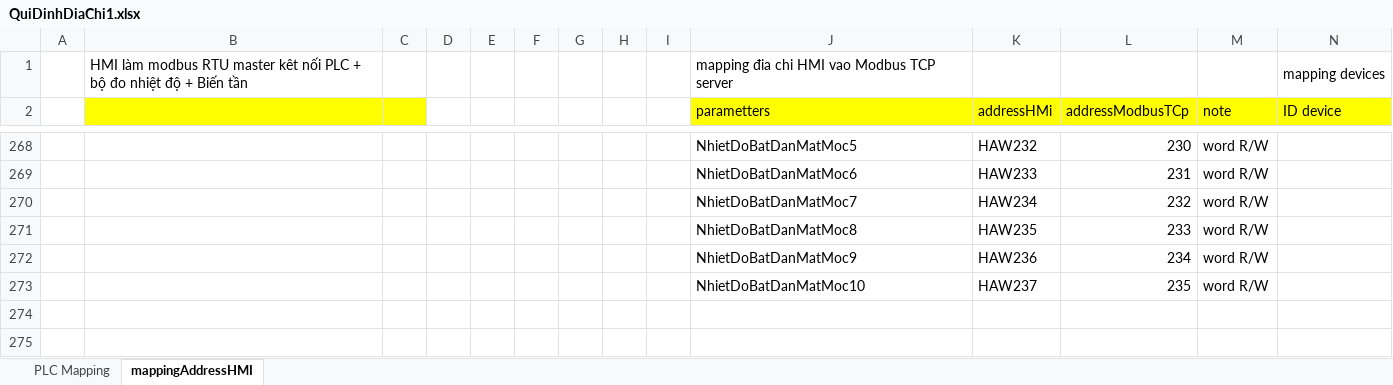
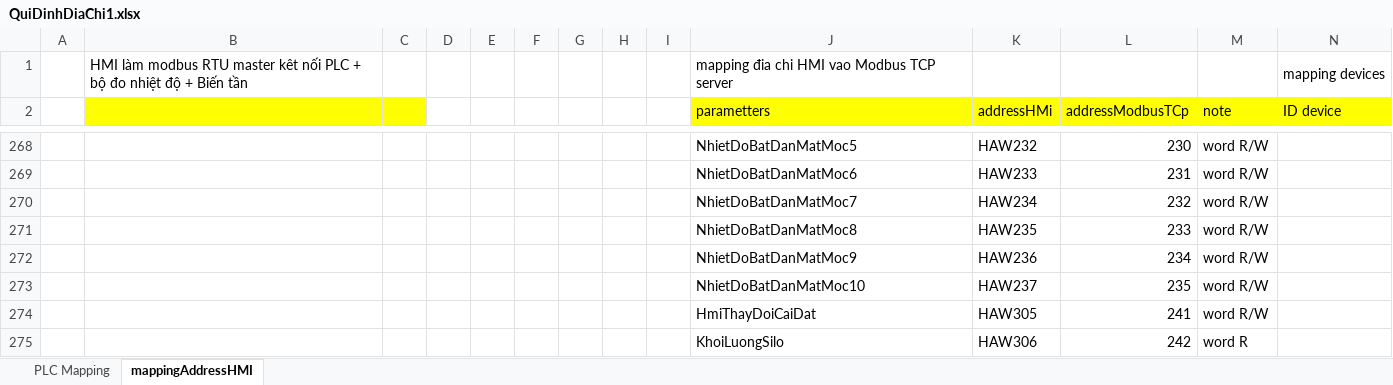
Before and after one commit to NDCongSP/20231101_MrThamHiTech4P, an Excel workbook: 20231105_VinhPhuc1/info/QuiDinhDiaChi1.xlsx, sheet mappingAddressHMI, drawn as a sheet; only a part is shown, gaps mark what is left out; values as stored, in another font and other column widths than the file's, no borders; rows hold the shown columns only; the diff names each change by its address in the sheet, - before the commit and + after, or states it on an @@ line.

```diff
--- a/20231105_VinhPhuc1/info/QuiDinhDiaChi1.xlsx (sheet mappingAddressHMI)
+++ b/20231105_VinhPhuc1/info/QuiDinhDiaChi1.xlsx (sheet mappingAddressHMI)
+row 274:  |  |  |  |  |  |  |  |  | HmiThayDoiCaiDat | HAW305 | 241 | word R/W
+row 275:  |  |  |  |  |  |  |  |  | KhoiLuongSilo | HAW306 | 242 | word R
```
Also changed, not shown: sheet PLC Mapping, 21 other files.
